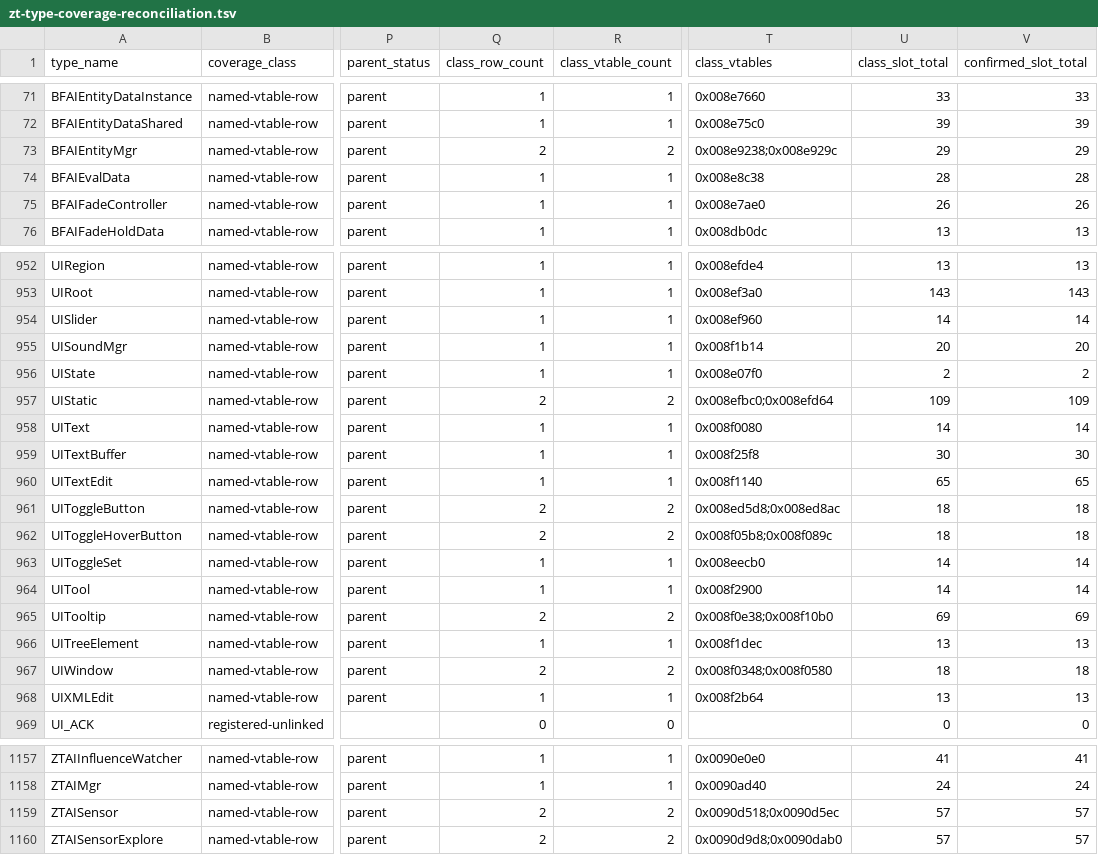
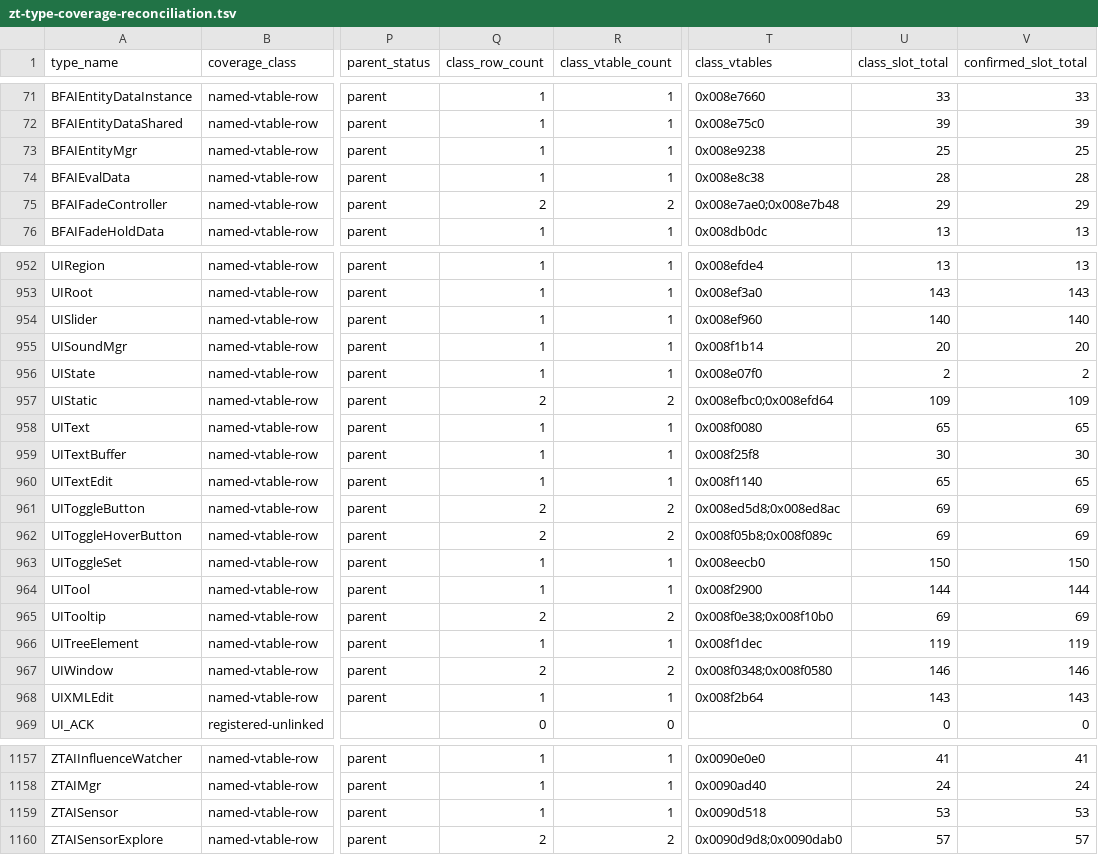
Before and after one commit to overyonder/over-yonder.tech, a TSV file: openzt2/zt-type-coverage-reconciliation.tsv, drawn as a sheet; only a part is shown, gaps mark what is left out; the diff covers the shown part only; the diff names each change by its address in the sheet, - before the commit and + after, or states it on an @@ line.

```diff
--- a/openzt2/zt-type-coverage-reconciliation.tsv
+++ b/openzt2/zt-type-coverage-reconciliation.tsv
-Q73 (class_row_count): 2
+Q73 (class_row_count): 1
-R73 (class_vtable_count): 2
+R73 (class_vtable_count): 1
-T73 (class_vtables): 0x008e9238;0x008e929c
+T73 (class_vtables): 0x008e9238
-U73 (class_slot_total): 29
+U73 (class_slot_total): 25
-V73 (confirmed_slot_total): 29
+V73 (confirmed_slot_total): 25
-Q75 (class_row_count): 1
+Q75 (class_row_count): 2
-R75 (class_vtable_count): 1
+R75 (class_vtable_count): 2
-T75 (class_vtables): 0x008e7ae0
+T75 (class_vtables): 0x008e7ae0;0x008e7b48
-U75 (class_slot_total): 26
+U75 (class_slot_total): 29
-V75 (confirmed_slot_total): 26
+V75 (confirmed_slot_total): 29
-U954 (class_slot_total): 14
+U954 (class_slot_total): 140
-V954 (confirmed_slot_total): 14
+V954 (confirmed_slot_total): 140
-U958 (class_slot_total): 14
+U958 (class_slot_total): 65
-V958 (confirmed_slot_total): 14
+V958 (confirmed_slot_total): 65
-U961:U962 (class_slot_total): 18
+U961:U962 (class_slot_total): 69
-V961:V962 (confirmed_slot_total): 18
+V961:V962 (confirmed_slot_total): 69
-U963 (class_slot_total): 14
+U963 (class_slot_total): 150
-V963 (confirmed_slot_total): 14
+V963 (confirmed_slot_total): 150
-U964 (class_slot_total): 14
+U964 (class_slot_total): 144
-V964 (confirmed_slot_total): 14
+V964 (confirmed_slot_total): 144
-U966 (class_slot_total): 13
+U966 (class_slot_total): 119
-V966 (confirmed_slot_total): 13
+V966 (confirmed_slot_total): 119
-U967 (class_slot_total): 18
+U967 (class_slot_total): 146
-V967 (confirmed_slot_total): 18
+V967 (confirmed_slot_total): 146
-U968 (class_slot_total): 13
+U968 (class_slot_total): 143
-V968 (confirmed_slot_total): 13
+V968 (confirmed_slot_total): 143
-Q1159 (class_row_count): 2
+Q1159 (class_row_count): 1
-R1159 (class_vtable_count): 2
+R1159 (class_vtable_count): 1
-T1159 (class_vtables): 0x0090d518;0x0090d5ec
+T1159 (class_vtables): 0x0090d518
-U1159 (class_slot_total): 57
+U1159 (class_slot_total): 53
-V1159 (confirmed_slot_total): 57
+V1159 (confirmed_slot_total): 53
```
Also changed, not shown: 77 edited cells elsewhere in this file, 3 other files.
